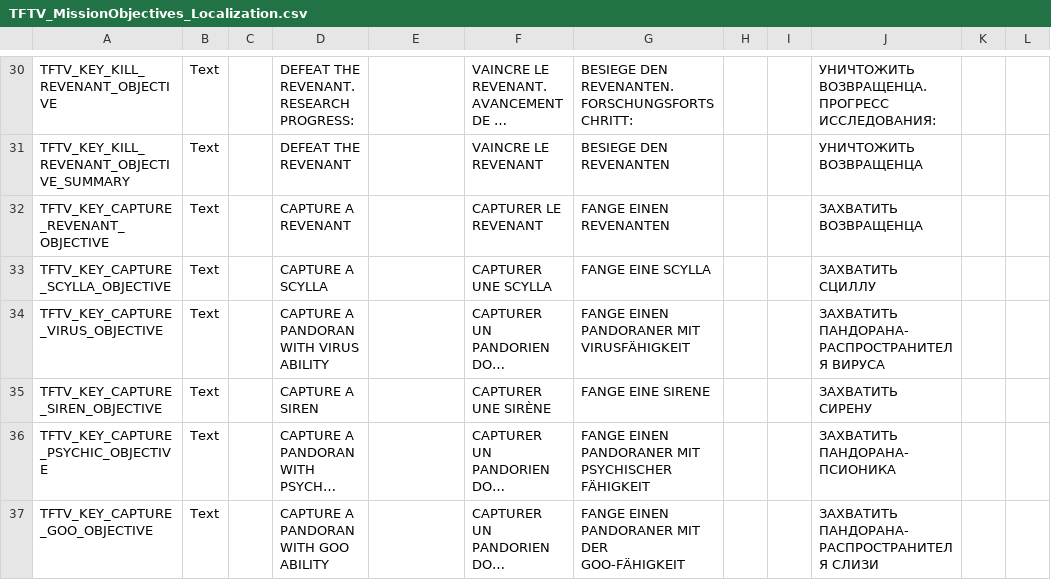
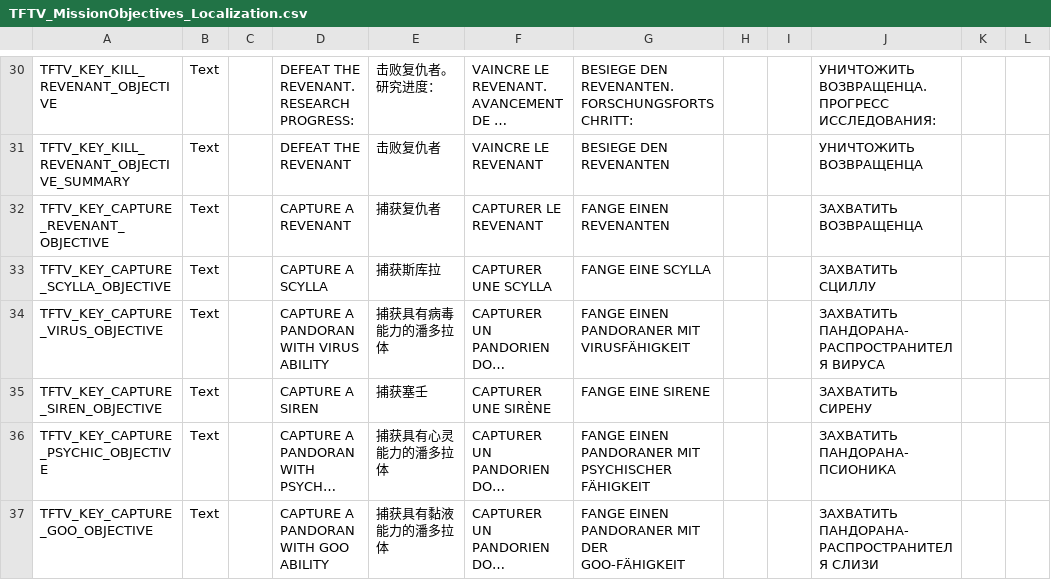
Before and after one commit to Voland163/TFTV, a CSV file: TFTV/Assets/Localization/TFTV_MissionObjectives_Localization.csv, drawn as a sheet; only a part is shown, gaps mark what is left out; long unchanged cells end in …; the diff covers the shown part only; the diff names each change by its address in the sheet, - before the commit and + after, or states it on an @@ line.

```diff
--- a/TFTV/Assets/Localization/TFTV_MissionObjectives_Localization.csv
+++ b/TFTV/Assets/Localization/TFTV_MissionObjectives_Localization.csv
-E30: (empty)
+E30: 击败复仇者。研究进度：
-E31: (empty)
+E31: 击败复仇者
-E32: (empty)
+E32: 捕获复仇者
-E33: (empty)
+E33: 捕获斯库拉
-E34: (empty)
+E34: 捕获具有病毒能力的潘多拉体
-E35: (empty)
+E35: 捕获塞壬
-E36: (empty)
+E36: 捕获具有心灵能力的潘多拉体
-E37: (empty)
+E37: 捕获具有黏液能力的潘多拉体
```
Also changed, not shown: 35 edited cells elsewhere in this file, TFTV/Assets/Localization/TFTV_NJStoryMissions_Localization.csv, TFTV/Assets/Localization/TFTV_Phoenixpedia.csv, 12 other files.
